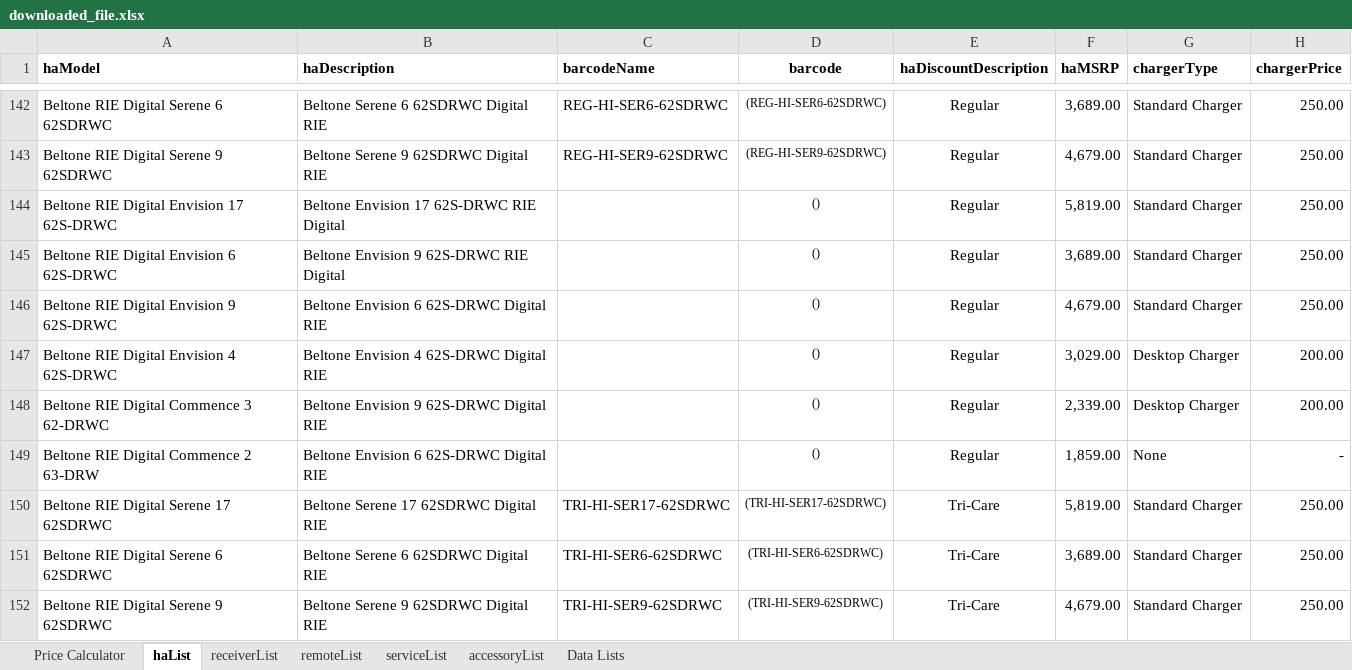
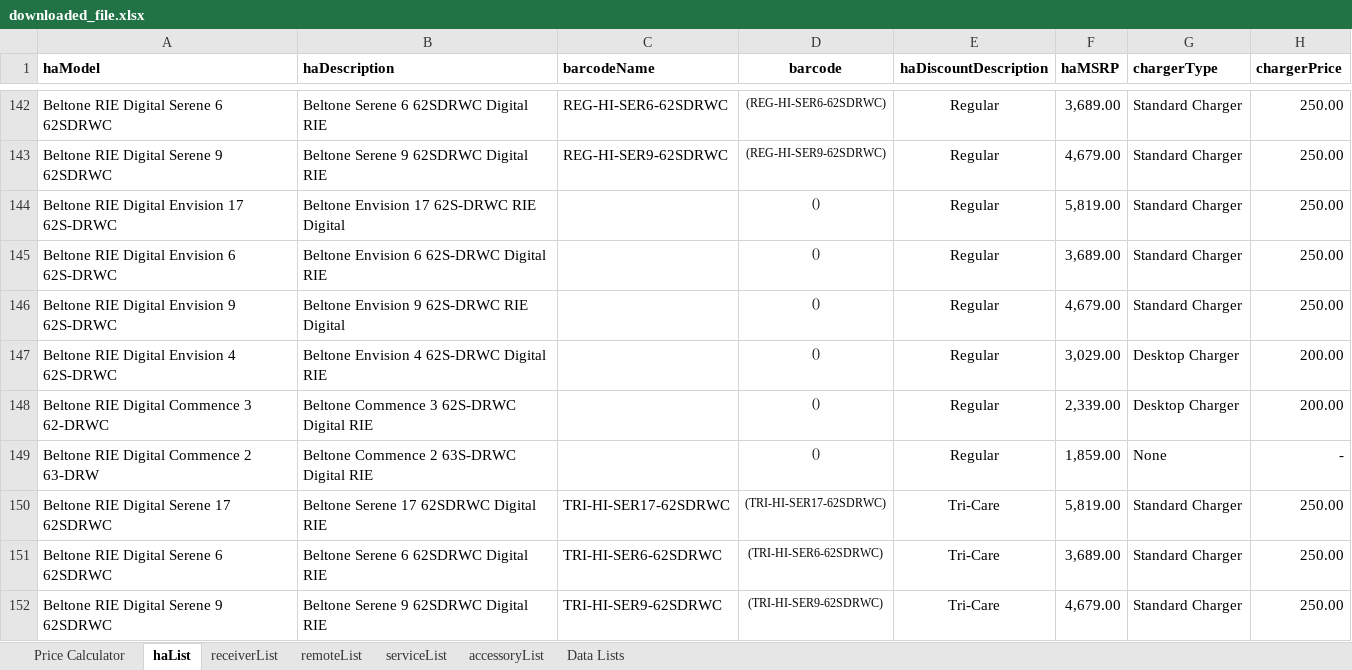
Before and after one commit to Sublevel1384/public-assets, an Excel workbook: downloaded_file.xlsx, sheet haList, drawn as a sheet; only a part is shown, gaps mark what is left out; values as stored, in another font and other column widths than the file's, no borders; table styles not drawn; the diff names each change by its address in the sheet, - before the commit and + after, or states it on an @@ line.

Commit message:
Add files via upload

```diff
--- a/downloaded_file.xlsx (sheet haList)
+++ b/downloaded_file.xlsx (sheet haList)
-B145 (haDescription): Beltone Envision 9 62S-DRWC RIE Digital
+B145 (haDescription): Beltone Envision 6 62S-DRWC Digital RIE
-B146 (haDescription): Beltone Envision 6 62S-DRWC Digital RIE
+B146 (haDescription): Beltone Envision 9 62S-DRWC RIE Digital
-B148 (haDescription): Beltone Envision 9 62S-DRWC Digital RIE
+B148 (haDescription): Beltone Commence 3 62S-DRWC Digital RIE
-B149 (haDescription): Beltone Envision 6 62S-DRWC Digital RIE
+B149 (haDescription): Beltone Commence 2 63S-DRWC Digital RIE
```
